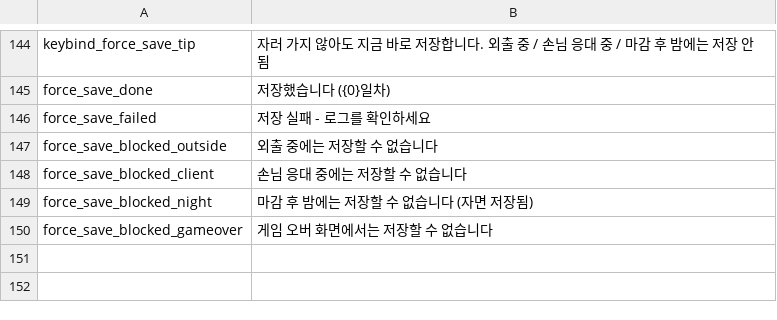
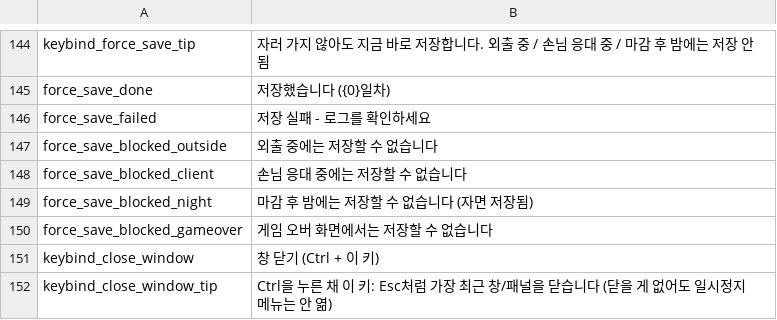
Before and after one commit to Ahnjaelim/psmod-pack, a CSV file: PersonalQoLTweaks/Localization/ko.csv, drawn as a sheet; only a part is shown, gaps mark what is left out.

```diff
--- a/PersonalQoLTweaks/Localization/ko.csv
+++ b/PersonalQoLTweaks/Localization/ko.csv
@@ -150 +150,3 @@ force_save_blocked_night,마감 후 밤에는 저장할 수 없습니다 (자면
 force_save_blocked_gameover,게임 오버 화면에서는 저장할 수 없습니다
+keybind_close_window,창 닫기 (Ctrl + 이 키)
+keybind_close_window_tip,Ctrl을 누른 채 이 키: Esc처럼 가장 최근 창/패널을 닫습니다 (닫을 게 없어도 일시정지 메뉴는 안 엶)
```
Also changed, not shown: PersonalQoLTweaks/Localization/en.csv, 19 other files.
